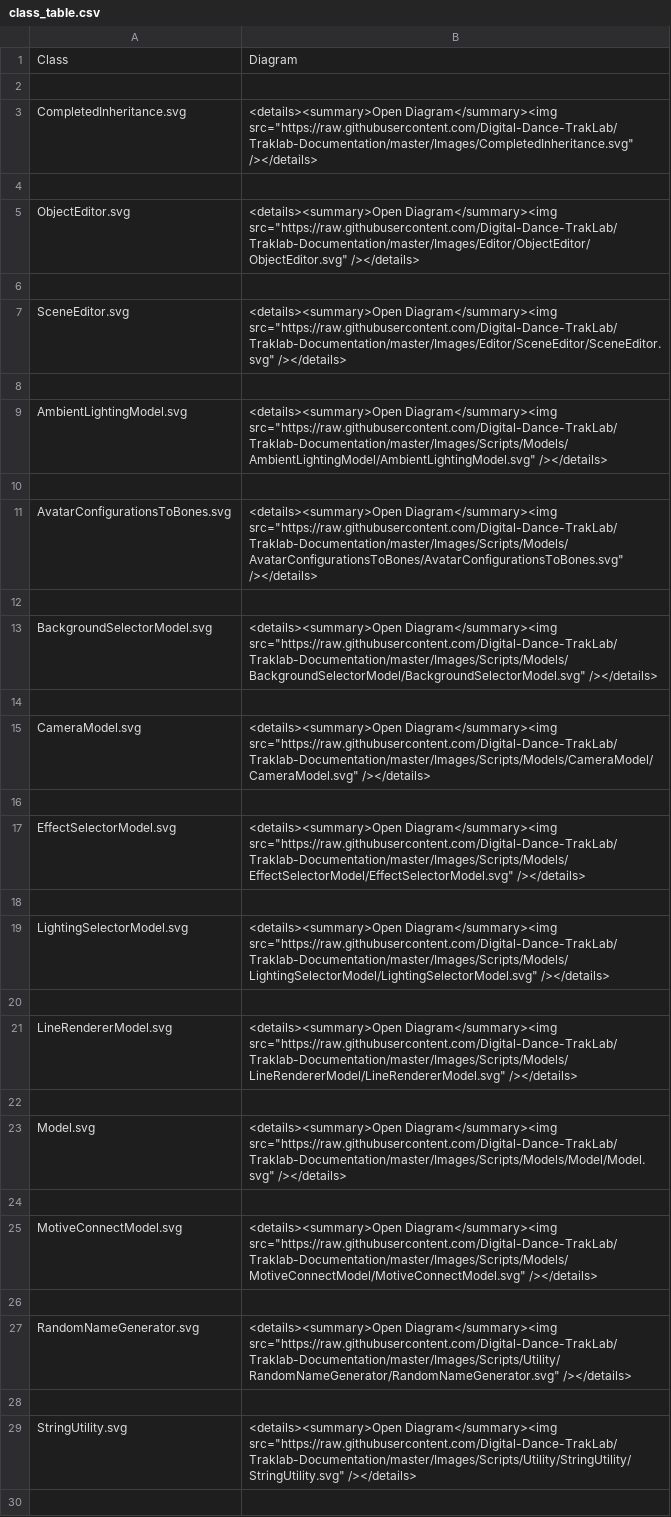
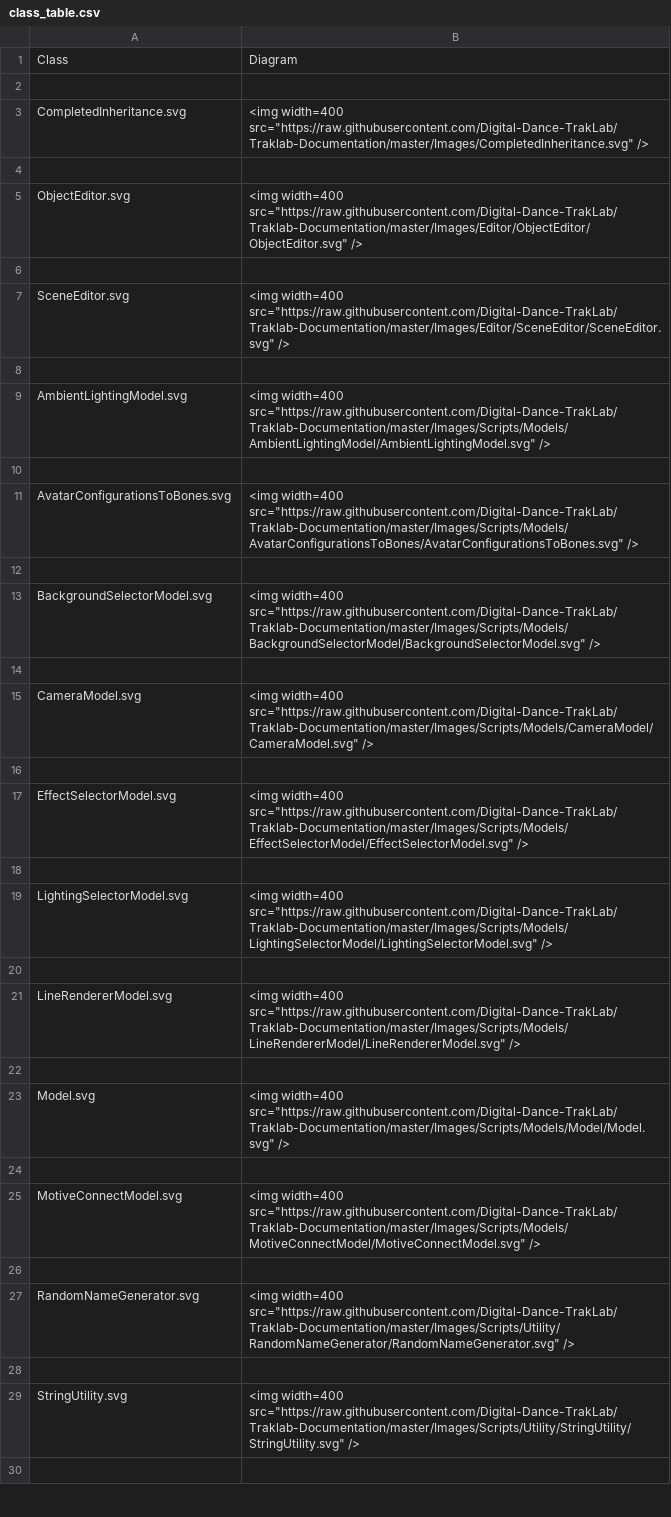
Before and after one commit to Digital-Dance-TrakLab/Traklab-Documentation, a CSV file: class_table.csv, drawn as a sheet; only a part is shown; the diff covers the shown part only; the diff names each change by its address in the sheet, - before the commit and + after, or states it on an @@ line.

Commit message:
added width

```diff
--- a/class_table.csv
+++ b/class_table.csv
-B3: <details><summary>Open Diagram</summary><img src="https://raw.githubusercontent.com/Digital-Dance-TrakLab/Traklab-Documentation/master/Images/CompletedInheritance.svg" /></details>
+B3: <img width=400 src="https://raw.githubusercontent.com/Digital-Dance-TrakLab/Traklab-Documentation/master/Images/CompletedInheritance.svg" />
-B5: <details><summary>Open Diagram</summary><img src="https://raw.githubusercontent.com/Digital-Dance-TrakLab/Traklab-Documentation/master/Images/Editor/ObjectEditor/ObjectEditor.svg" /></details>
+B5: <img width=400 src="https://raw.githubusercontent.com/Digital-Dance-TrakLab/Traklab-Documentation/master/Images/Editor/ObjectEditor/ObjectEditor.svg" />
-B7: <details><summary>Open Diagram</summary><img src="https://raw.githubusercontent.com/Digital-Dance-TrakLab/Traklab-Documentation/master/Images/Editor/SceneEditor/SceneEditor.svg" /></details>
+B7: <img width=400 src="https://raw.githubusercontent.com/Digital-Dance-TrakLab/Traklab-Documentation/master/Images/Editor/SceneEditor/SceneEditor.svg" />
-B9: <details><summary>Open Diagram</summary><img src="https://raw.githubusercontent.com/Digital-Dance-TrakLab/Traklab-Documentation/master/Images/Scripts/Models/AmbientLightingModel/AmbientLightingModel.svg" /></details>
+B9: <img width=400 src="https://raw.githubusercontent.com/Digital-Dance-TrakLab/Traklab-Documentation/master/Images/Scripts/Models/AmbientLightingModel/AmbientLightingModel.svg" />
-B11: <details><summary>Open Diagram</summary><img src="https://raw.githubusercontent.com/Digital-Dance-TrakLab/Traklab-Documentation/master/Images/Scripts/Models/AvatarConfigurationsToBones/AvatarConfigurationsToBones.svg" /></details>
+B11: <img width=400 src="https://raw.githubusercontent.com/Digital-Dance-TrakLab/Traklab-Documentation/master/Images/Scripts/Models/AvatarConfigurationsToBones/AvatarConfigurationsToBones.svg" />
-B13: <details><summary>Open Diagram</summary><img src="https://raw.githubusercontent.com/Digital-Dance-TrakLab/Traklab-Documentation/master/Images/Scripts/Models/BackgroundSelectorModel/BackgroundSelectorModel.svg" /></details>
+B13: <img width=400 src="https://raw.githubusercontent.com/Digital-Dance-TrakLab/Traklab-Documentation/master/Images/Scripts/Models/BackgroundSelectorModel/BackgroundSelectorModel.svg" />
-B15: <details><summary>Open Diagram</summary><img src="https://raw.githubusercontent.com/Digital-Dance-TrakLab/Traklab-Documentation/master/Images/Scripts/Models/CameraModel/CameraModel.svg" /></details>
+B15: <img width=400 src="https://raw.githubusercontent.com/Digital-Dance-TrakLab/Traklab-Documentation/master/Images/Scripts/Models/CameraModel/CameraModel.svg" />
-B17: <details><summary>Open Diagram</summary><img src="https://raw.githubusercontent.com/Digital-Dance-TrakLab/Traklab-Documentation/master/Images/Scripts/Models/EffectSelectorModel/EffectSelectorModel.svg" /></details>
+B17: <img width=400 src="https://raw.githubusercontent.com/Digital-Dance-TrakLab/Traklab-Documentation/master/Images/Scripts/Models/EffectSelectorModel/EffectSelectorModel.svg" />
-B19: <details><summary>Open Diagram</summary><img src="https://raw.githubusercontent.com/Digital-Dance-TrakLab/Traklab-Documentation/master/Images/Scripts/Models/LightingSelectorModel/LightingSelectorModel.svg" /></details>
+B19: <img width=400 src="https://raw.githubusercontent.com/Digital-Dance-TrakLab/Traklab-Documentation/master/Images/Scripts/Models/LightingSelectorModel/LightingSelectorModel.svg" />
-B21: <details><summary>Open Diagram</summary><img src="https://raw.githubusercontent.com/Digital-Dance-TrakLab/Traklab-Documentation/master/Images/Scripts/Models/LineRendererModel/LineRendererModel.svg" /></details>
+B21: <img width=400 src="https://raw.githubusercontent.com/Digital-Dance-TrakLab/Traklab-Documentation/master/Images/Scripts/Models/LineRendererModel/LineRendererModel.svg" />
-B23: <details><summary>Open Diagram</summary><img src="https://raw.githubusercontent.com/Digital-Dance-TrakLab/Traklab-Documentation/master/Images/Scripts/Models/Model/Model.svg" /></details>
+B23: <img width=400 src="https://raw.githubusercontent.com/Digital-Dance-TrakLab/Traklab-Documentation/master/Images/Scripts/Models/Model/Model.svg" />
-B25: <details><summary>Open Diagram</summary><img src="https://raw.githubusercontent.com/Digital-Dance-TrakLab/Traklab-Documentation/master/Images/Scripts/Models/MotiveConnectModel/MotiveConnectModel.svg" /></details>
+B25: <img width=400 src="https://raw.githubusercontent.com/Digital-Dance-TrakLab/Traklab-Documentation/master/Images/Scripts/Models/MotiveConnectModel/MotiveConnectModel.svg" />
-B27: <details><summary>Open Diagram</summary><img src="https://raw.githubusercontent.com/Digital-Dance-TrakLab/Traklab-Documentation/master/Images/Scripts/Utility/RandomNameGenerator/RandomNameGenerator.svg" /></details>
+B27: <img width=400 src="https://raw.githubusercontent.com/Digital-Dance-TrakLab/Traklab-Documentation/master/Images/Scripts/Utility/RandomNameGenerator/RandomNameGenerator.svg" />
-B29: <details><summary>Open Diagram</summary><img src="https://raw.githubusercontent.com/Digital-Dance-TrakLab/Traklab-Documentation/master/Images/Scripts/Utility/StringUtility/StringUtility.svg" /></details>
+B29: <img width=400 src="https://raw.githubusercontent.com/Digital-Dance-TrakLab/Traklab-Documentation/master/Images/Scripts/Utility/StringUtility/StringUtility.svg" />
```
Also changed, not shown: 25 edited cells elsewhere in this file, 1 other file.
